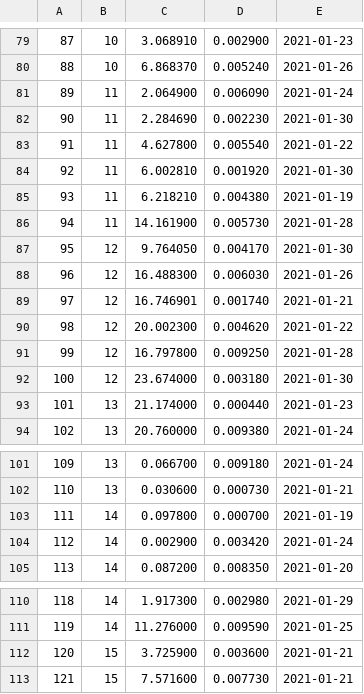
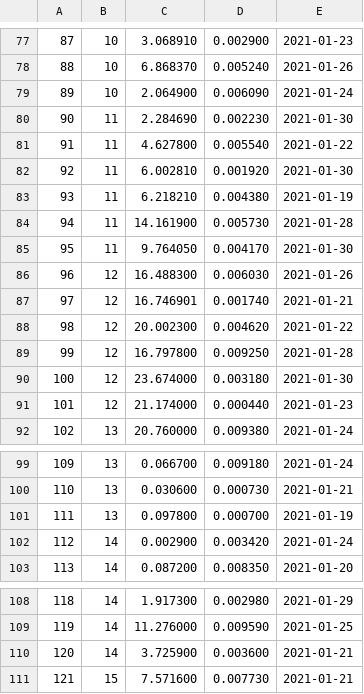
Before and after one commit to inugami-dev64/energy_manager, a CSV file: logs.csv, drawn as a sheet; only a part is shown, gaps mark what is left out; the diff covers the shown part only.

```diff
--- a/logs.csv
+++ b/logs.csv
@@ -80,3 +78,3 @@
 88,10,6.868370,0.005240,"2021-01-26"
-89,11,2.064900,0.006090,"2021-01-24"
+89,10,2.064900,0.006090,"2021-01-24"
 90,11,2.284690,0.002230,"2021-01-30"
@@ -86,3 +84,3 @@
 94,11,14.161900,0.005730,"2021-01-28"
-95,12,9.764050,0.004170,"2021-01-30"
+95,11,9.764050,0.004170,"2021-01-30"
 96,12,16.488300,0.006030,"2021-01-26"
@@ -92,3 +90,3 @@
 100,12,23.674000,0.003180,"2021-01-30"
-101,13,21.174000,0.000440,"2021-01-23"
+101,12,21.174000,0.000440,"2021-01-23"
 102,13,20.760000,0.009380,"2021-01-24"
@@ -102,3 +100,3 @@
 110,13,0.030600,0.000730,"2021-01-21"
-111,14,0.097800,0.000700,"2021-01-19"
+111,13,0.097800,0.000700,"2021-01-19"
 112,14,0.002900,0.003420,"2021-01-24"
@@ -111,3 +109,3 @@
 119,14,11.276000,0.009590,"2021-01-25"
-120,15,3.725900,0.003600,"2021-01-21"
+120,14,3.725900,0.003600,"2021-01-21"
 121,15,7.571600,0.007730,"2021-01-21"
```
Also changed, not shown: 3 added rows, 3 removed rows and 55 edited cells elsewhere in this file, 11 other files.
